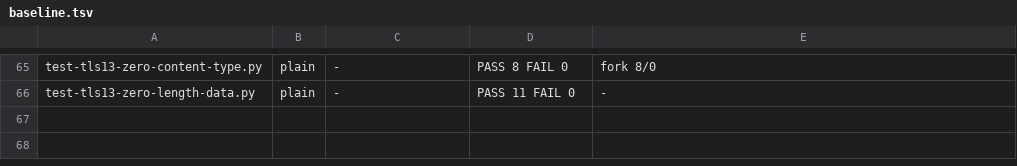
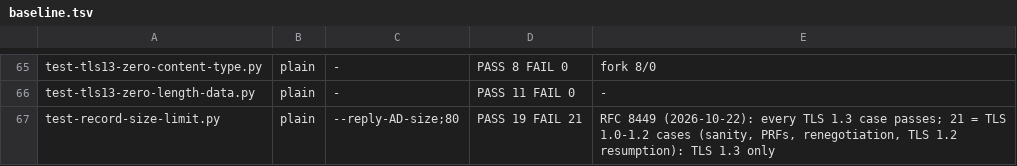
Before and after one commit to zaxified/zig-libs, a TSV file: modules/tlsserver/tools/tlsfuzzer/baseline.tsv, drawn as a sheet; only a part is shown, gaps mark what is left out.

```diff
--- a/modules/tlsserver/tools/tlsfuzzer/baseline.tsv
+++ b/modules/tlsserver/tools/tlsfuzzer/baseline.tsv
@@ -66 +66,2 @@ test-tls13-zero-content-type.py	plain	-	PASS 8 FAIL 0	fork 8/0
 test-tls13-zero-length-data.py	plain	-	PASS 11 FAIL 0	-
+test-record-size-limit.py	plain	--reply-AD-size;80	PASS 19 FAIL 21	RFC 8449 (2026-10-22): every TLS 1.3 case passes; 21 = TLS 1.0-1.2 cases (sanity, PRFs, renegotiation, TLS 1.2 resumption): TLS 1.3 only
```
Also changed, not shown: 4 other files.
